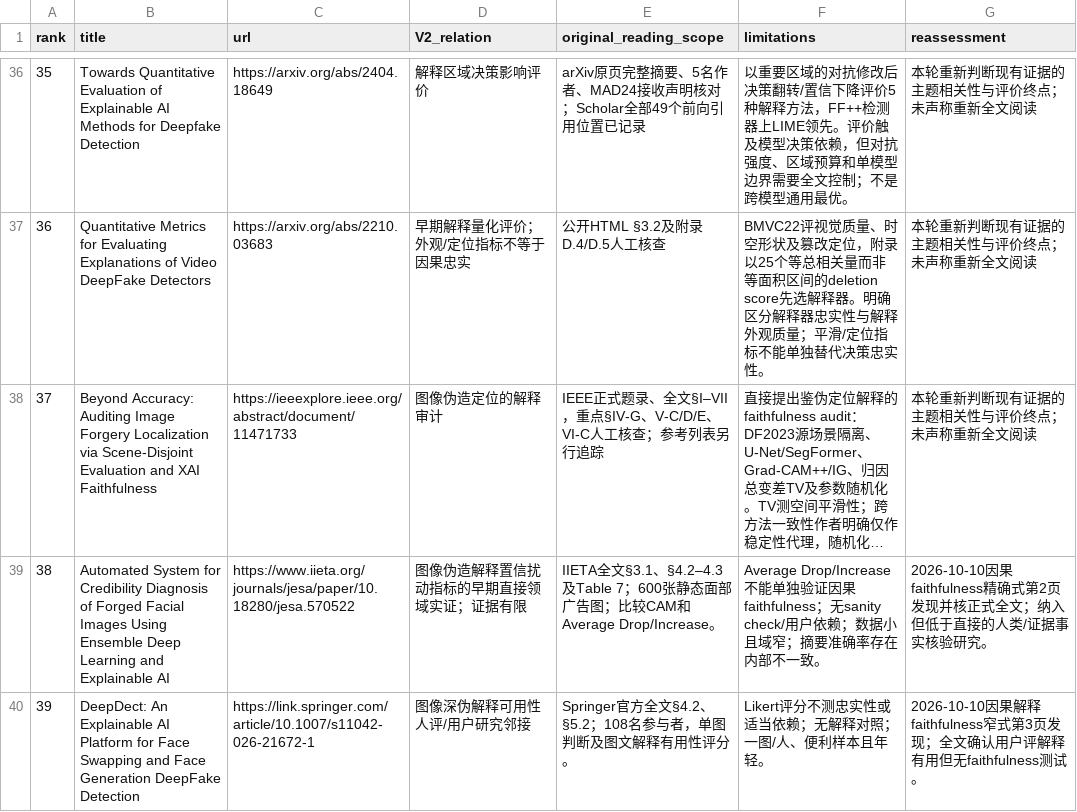
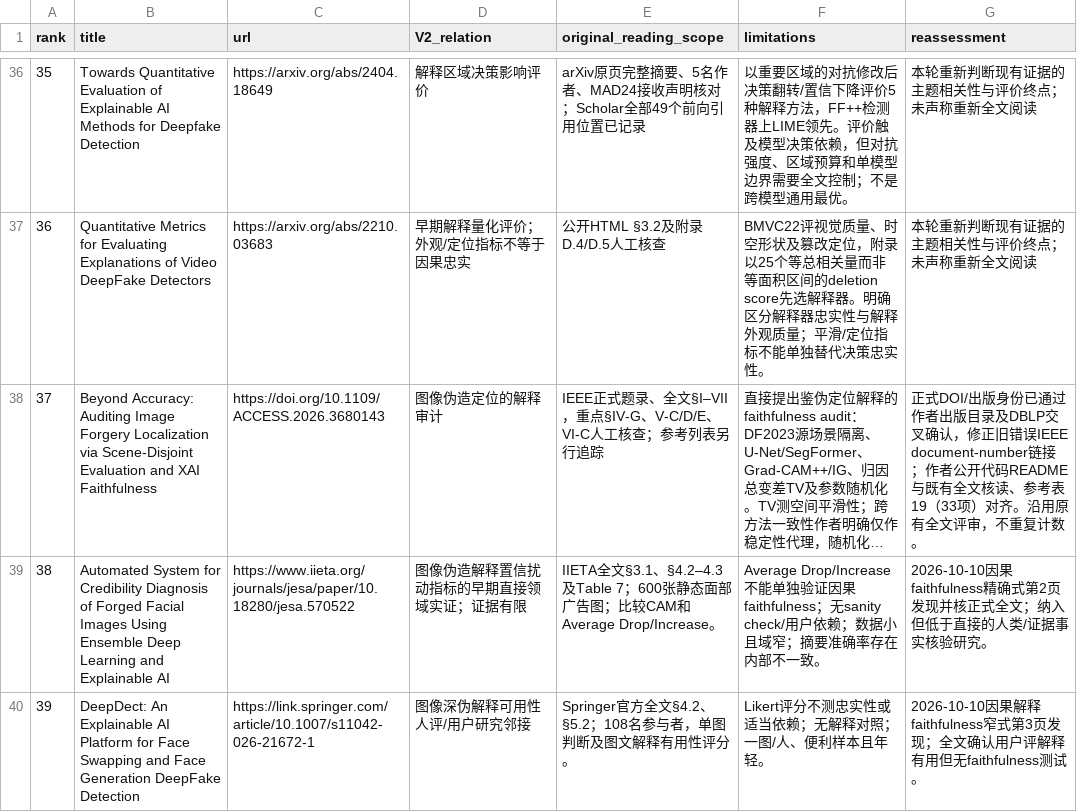
Before and after one commit to brodyZhao/my-research-project, a CSV file: outputs/图像鉴伪解释可靠性_重检_2026-10-05/72_V2已复核强相关优先清单.csv, drawn as a sheet; only a part is shown, gaps mark what is left out; long unchanged cells end in …; the diff names each change by its address in the sheet, - before the commit and + after, or states it on an @@ line.

```diff
--- a/outputs/图像鉴伪解释可靠性_重检_2026-10-05/72_V2已复核强相关优先清单.csv
+++ b/outputs/图像鉴伪解释可靠性_重检_2026-10-05/72_V2已复核强相关优先清单.csv
-C38 (url): https://ieeexplore.ieee.org/abstract/document/11471733
+C38 (url): https://doi.org/10.1109/ACCESS.2026.3680143
-G38 (reassessment): 本轮重新判断现有证据的主题相关性与评价终点；未声称重新全文阅读
+G38 (reassessment): 正式DOI/出版身份已通过作者出版目录及DBLP交叉确认，修正旧错误IEEE document-number链接；作者公开代码README与既有全文核读、参考表19（33项）对齐。沿用原有全文评审，不重复计数。
```
Also changed, not shown: outputs/图像鉴伪解释可靠性_重检_2026-10-05/172_强相关核心及邻接论文原文解释可靠性效度核读.csv, outputs/图像鉴伪解释可靠性_重检_2026-10-05/90_本轮新增强相关候选与引文复核.csv, 2 other files.
